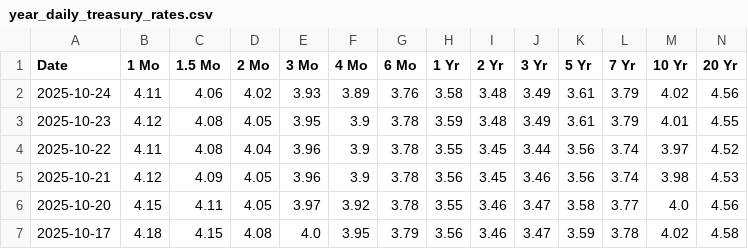
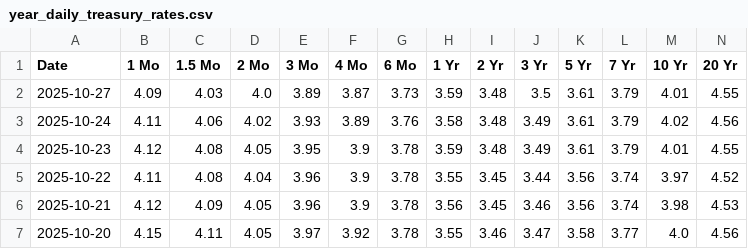
Before and after one commit to wb-s/yield-data, a CSV file: year_daily_treasury_rates.csv, drawn as a sheet; only a part is shown; the shorter side is filled out with more unchanged rows; rows hold the shown columns only; the diff names each change by its address in the sheet, - before the commit and + after, or states it on an @@ line.

```diff
--- a/year_daily_treasury_rates.csv
+++ b/year_daily_treasury_rates.csv
+row 2: 2025-10-27 | 4.09 | 4.03 | 4.0 | 3.89 | 3.87 | 3.73 | 3.59 | 3.48 | 3.5 | 3.61 | 3.79 | 4.01 | 4.55
```
